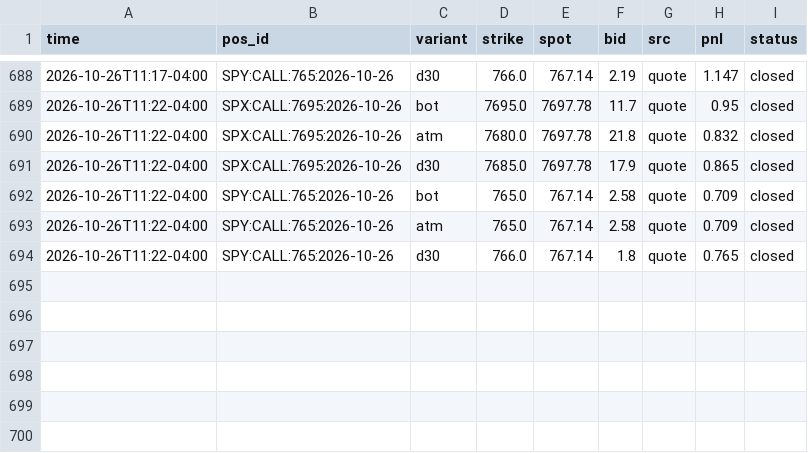
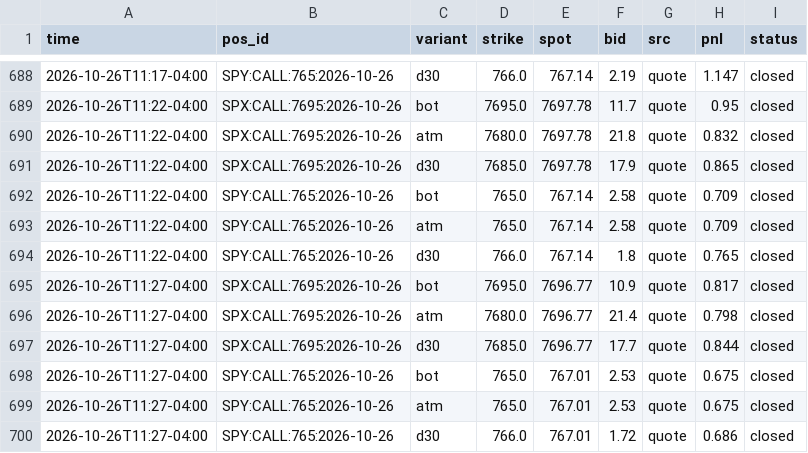
Before and after one commit to anwaralnayri1411-source/spx-bot, a CSV file: contract_shadow_track.csv, drawn as a sheet; only a part is shown, gaps mark what is left out.

Commit message:
contract shadow log

```diff
--- a/contract_shadow_track.csv
+++ b/contract_shadow_track.csv
@@ -694 +694,7 @@ time,pos_id,variant,strike,spot,bid,src,pnl,status
 2026-10-26T11:22-04:00,SPY:CALL:765:2026-10-26,d30,766.0,767.14,1.8,quote,0.765,closed
+2026-10-26T11:27-04:00,SPX:CALL:7695:2026-10-26,bot,7695.0,7696.77,10.9,quote,0.817,closed
+2026-10-26T11:27-04:00,SPX:CALL:7695:2026-10-26,atm,7680.0,7696.77,21.4,quote,0.798,closed
+2026-10-26T11:27-04:00,SPX:CALL:7695:2026-10-26,d30,7685.0,7696.77,17.7,quote,0.844,closed
+2026-10-26T11:27-04:00,SPY:CALL:765:2026-10-26,bot,765.0,767.01,2.53,quote,0.675,closed
+2026-10-26T11:27-04:00,SPY:CALL:765:2026-10-26,atm,765.0,767.01,2.53,quote,0.675,closed
+2026-10-26T11:27-04:00,SPY:CALL:765:2026-10-26,d30,766.0,767.01,1.72,quote,0.686,closed
```
Also changed, not shown: 2 other files.
